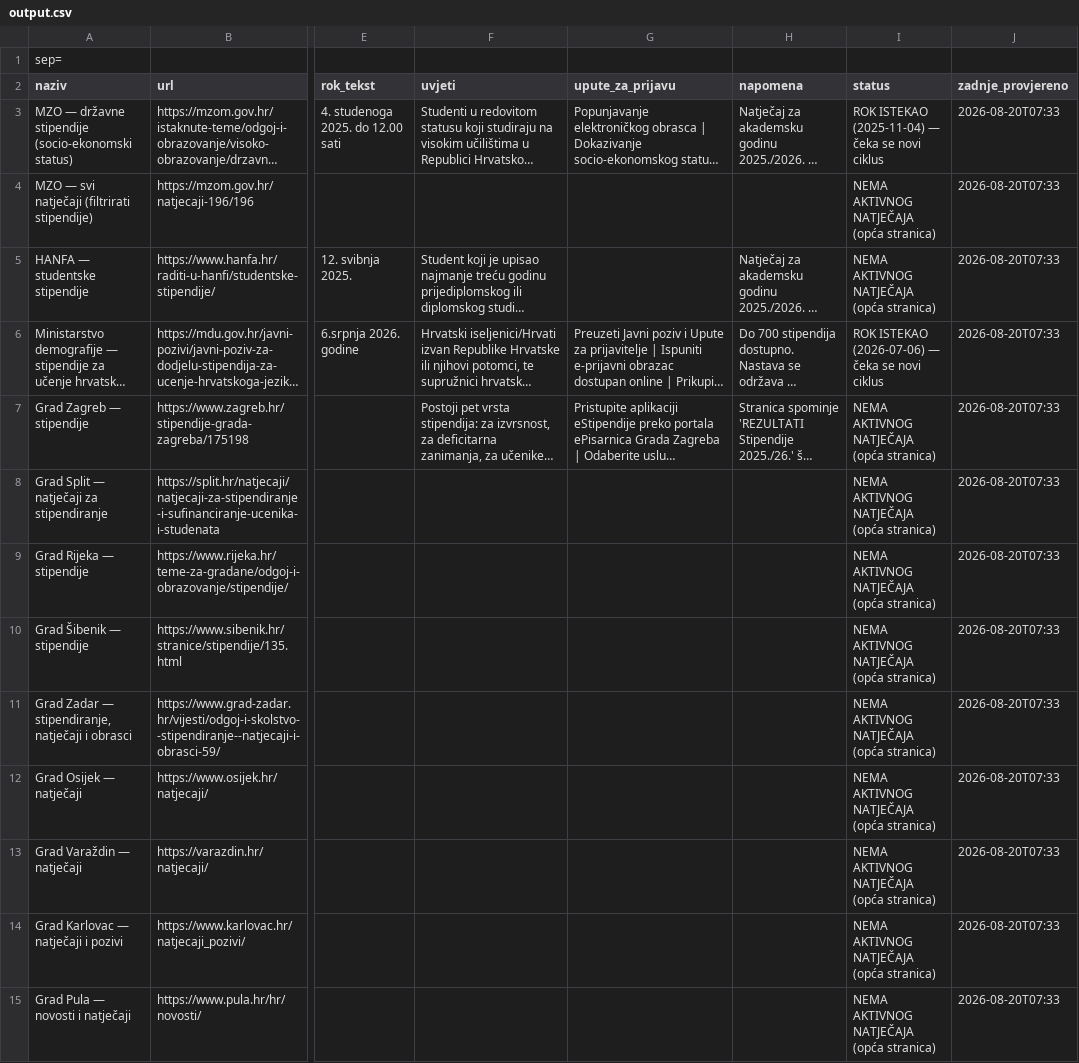
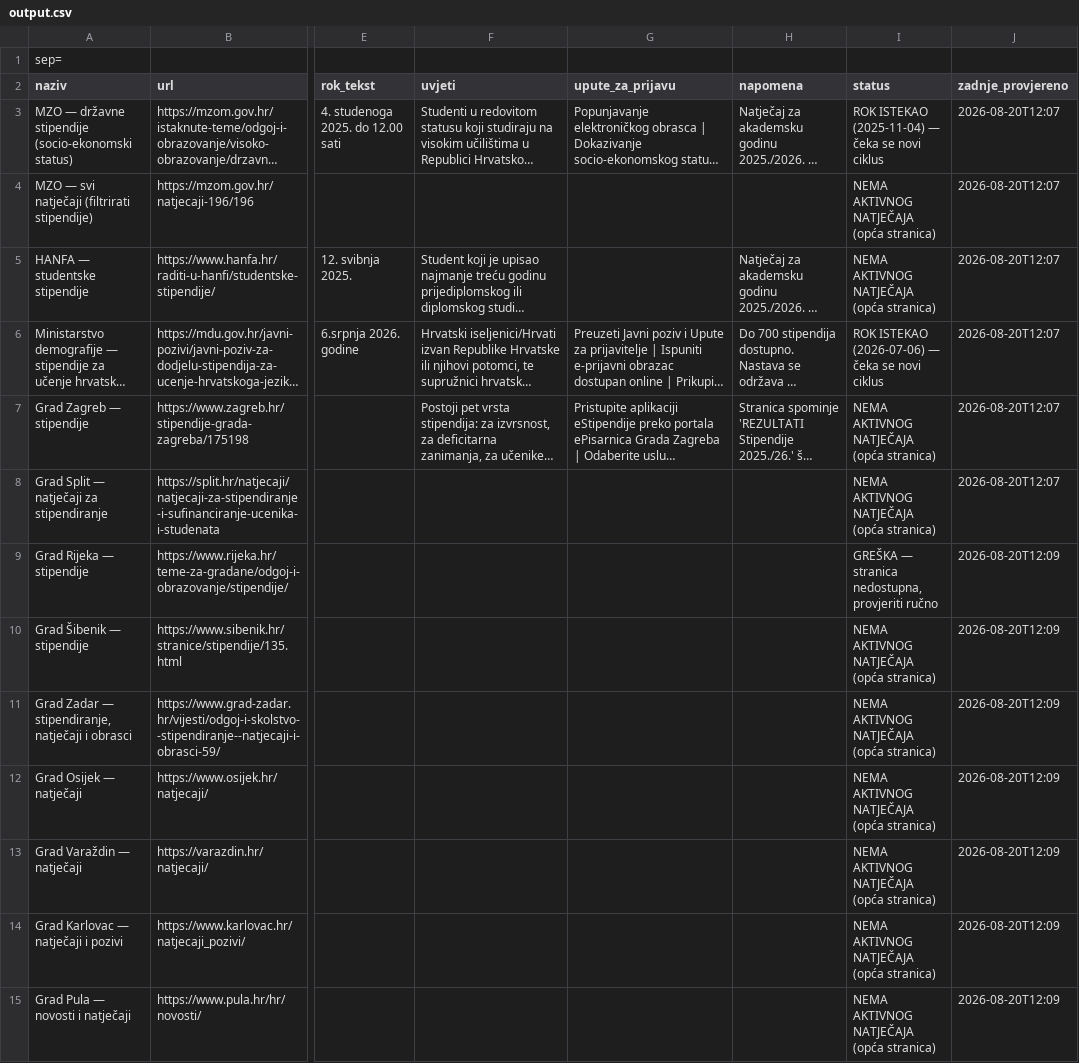
Before and after one commit to hunjeke/stipendije, a CSV file: output.csv, drawn as a sheet; only a part is shown, gaps mark what is left out; long unchanged cells end in …; the diff covers the shown part only; the diff names each change by its address in the sheet, - before the commit and + after, or states it on an @@ line.

```diff
--- a/output.csv
+++ b/output.csv
-J3:J8 (zadnje_provjereno): 2026-08-20T07:33
+J3:J8 (zadnje_provjereno): 2026-08-20T12:07
-I9 (status): NEMA AKTIVNOG NATJEČAJA (opća stranica)
+I9 (status): GREŠKA — stranica nedostupna, provjeriti ručno
-J9:J15 (zadnje_provjereno): 2026-08-20T07:33
+J9:J15 (zadnje_provjereno): 2026-08-20T12:09
```
Also changed, not shown: 55 edited cells elsewhere in this file, 6 other files.
